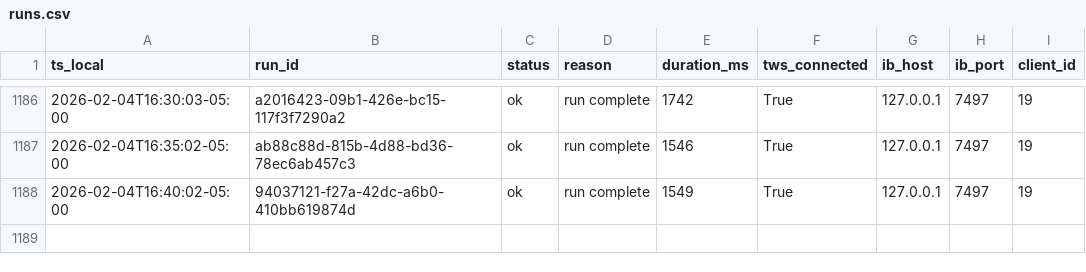
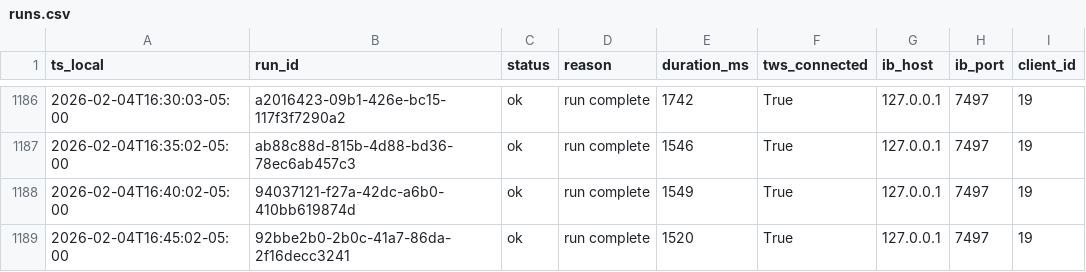
Before and after one commit to martinstabler-bit/IBKR_MeanReversion_Bot, a CSV file: analytics/logs/runs.csv, drawn as a sheet; only a part is shown, gaps mark what is left out; the diff names each change by its address in the sheet, - before the commit and + after, or states it on an @@ line.

```diff
--- a/analytics/logs/runs.csv
+++ b/analytics/logs/runs.csv
+row 1189: 2026-02-04T16:45:02-05:00 | 92bbe2b0-2b0c-41a7-86da-2f16decc3241 | ok | run complete | 1520 | True | 127.0.0.1 | 7497 | 19
```
Also changed, not shown: analytics/logs/account.csv.
